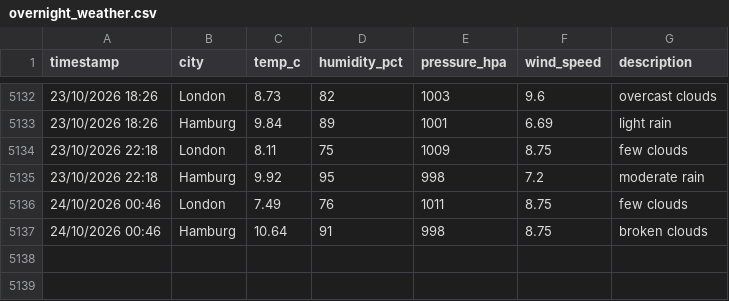
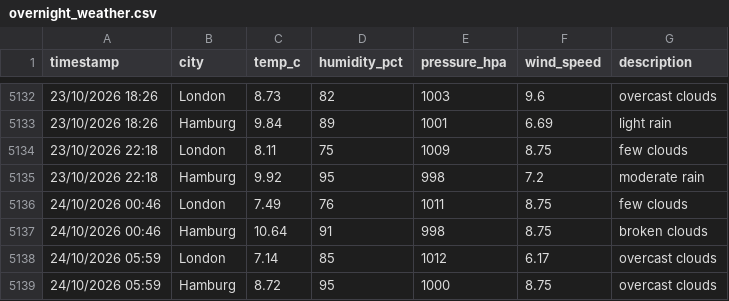
Before and after one commit to vulevu228/WeatherTracker, a CSV file: overnight_weather.csv, drawn as a sheet; only a part is shown, gaps mark what is left out; the diff names each change by its address in the sheet, - before the commit and + after, or states it on an @@ line.

Commit message:
update data

```diff
--- a/overnight_weather.csv
+++ b/overnight_weather.csv
+row 5138: 24/10/2026 05:59 | London | 7.14 | 85 | 1012 | 6.17 | overcast clouds
+row 5139: 24/10/2026 05:59 | Hamburg | 8.72 | 95 | 1000 | 8.75 | overcast clouds
```
